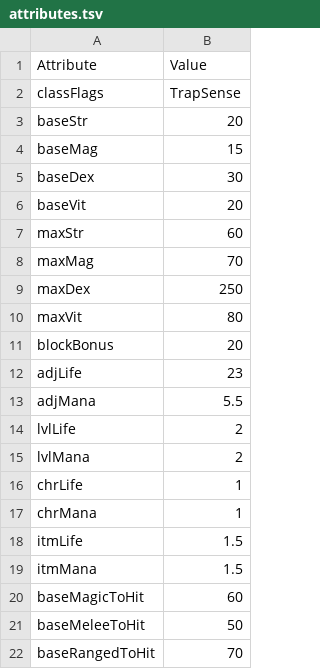
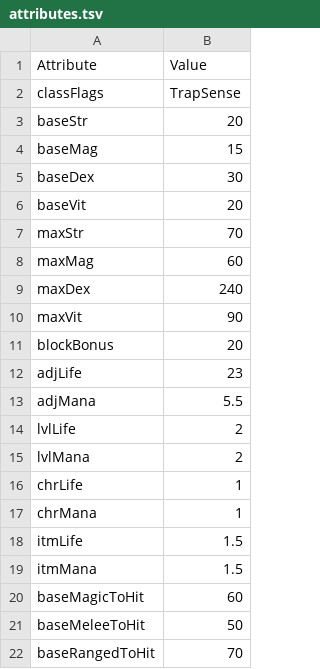
Before and after one commit to mrBigHub/DevilutionX, a TSV file: assets/txtdata/classes/rogue/attributes.tsv, drawn as a sheet.

Commit message:
Add files via upload

```diff
--- a/assets/txtdata/classes/rogue/attributes.tsv
+++ b/assets/txtdata/classes/rogue/attributes.tsv
@@ -6,6 +6,6 @@ baseDex	30
 baseVit	20
-maxStr	60
-maxMag	70
-maxDex	250
-maxVit	80
+maxStr	70
+maxMag	60
+maxDex	240
+maxVit	90
 blockBonus	20
```
